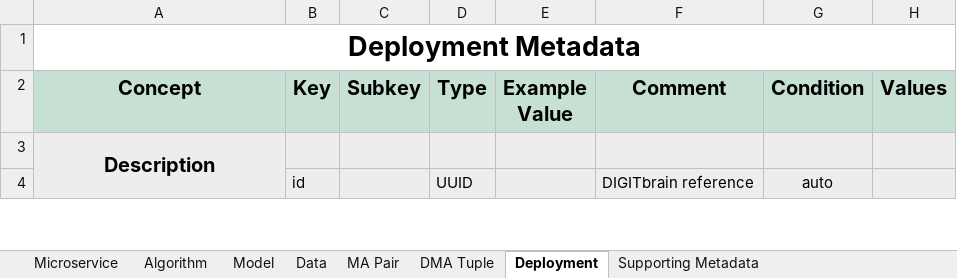
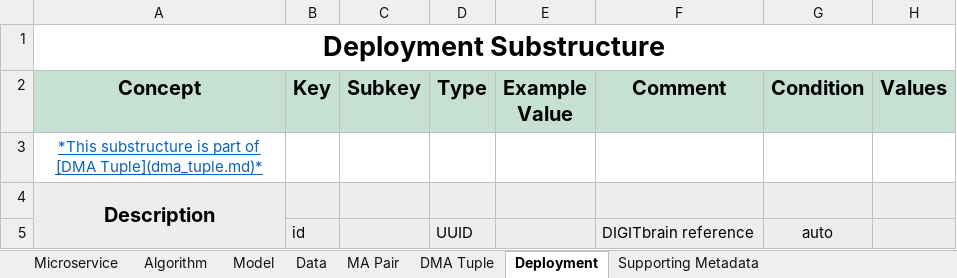
Before and after one commit to DIGITbrain/digitbrain.github.io, an Excel workbook: metadata.xlsx, sheet Deployment, drawn as a sheet; only a part is shown; values as stored, in another font and other column widths than the file's, no borders; charts and pictures not drawn; the diff names each change by its address in the sheet, - before the commit and + after, or states it on an @@ line.

Commit message:
feat(metadata): treat Deployment as a substructure

```diff
--- a/metadata.xlsx (sheet Deployment)
+++ b/metadata.xlsx (sheet Deployment)
-A1 (Concept): Deployment Metadata
+A1 (Concept): Deployment Substructure
+row 3: *This substructure is part of [DMA Tuple](dma_tuple.md)*
```
Also changed, not shown: sheet DMA Tuple, 1 other file.
